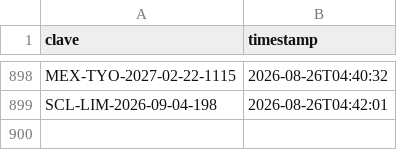
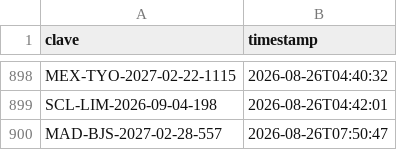
Before and after one commit to Felipebarv25/app-vuelos, a CSV file: datos/alertas_enviadas.csv, drawn as a sheet; only a part is shown, gaps mark what is left out; the diff names each change by its address in the sheet, - before the commit and + after, or states it on an @@ line.

```diff
--- a/datos/alertas_enviadas.csv
+++ b/datos/alertas_enviadas.csv
+row 900: MAD-BJS-2027-02-28-557 | 2026-08-26T07:50:47
```
Also changed, not shown: 2 other files.
